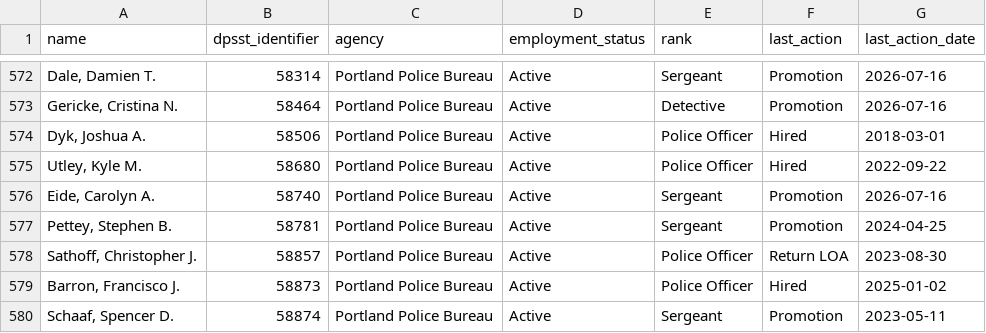
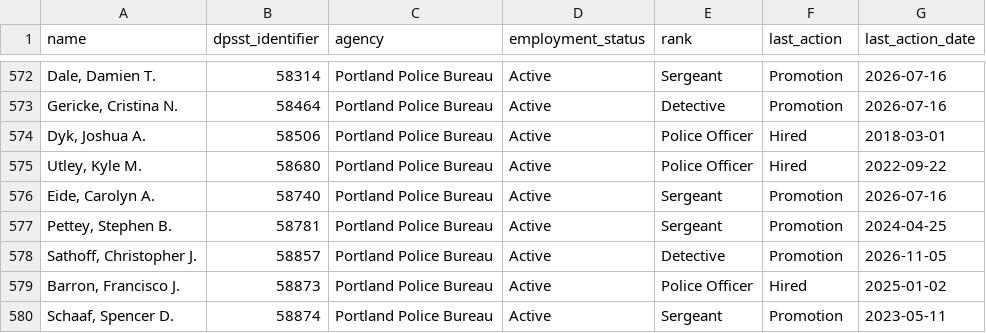
Before and after one commit to PDX-Police-Accountability/dpsst-data, a TSV file: officers/summary/officer-transcripts-active.tsv, drawn as a sheet; only a part is shown, gaps mark what is left out; the diff covers the shown part only.

```diff
--- a/officers/summary/officer-transcripts-active.tsv
+++ b/officers/summary/officer-transcripts-active.tsv
@@ -577,3 +577,3 @@ Eide, Carolyn A.	58740	Portland Police Bureau	Active	Sergeant	Promotion	2026-07-
 Pettey, Stephen B.	58781	Portland Police Bureau	Active	Sergeant	Promotion	2024-04-25
-Sathoff, Christopher J.	58857	Portland Police Bureau	Active	Police Officer	Return LOA	2023-08-30
+Sathoff, Christopher J.	58857	Portland Police Bureau	Active	Detective	Promotion	2026-11-05
 Barron, Francisco J.	58873	Portland Police Bureau	Active	Police Officer	Hired	2025-01-02
```
Also changed, not shown: 15 edited cells elsewhere in this file, officers/summary/officer-transcripts-inactive.tsv, officers/summary/officer-transcripts.tsv, 40 other files.
